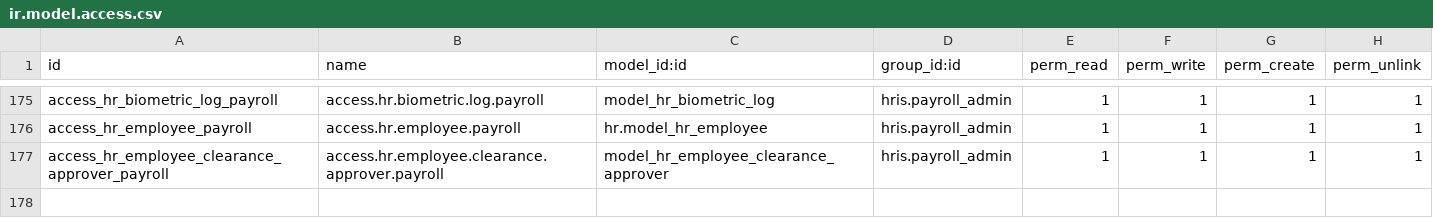
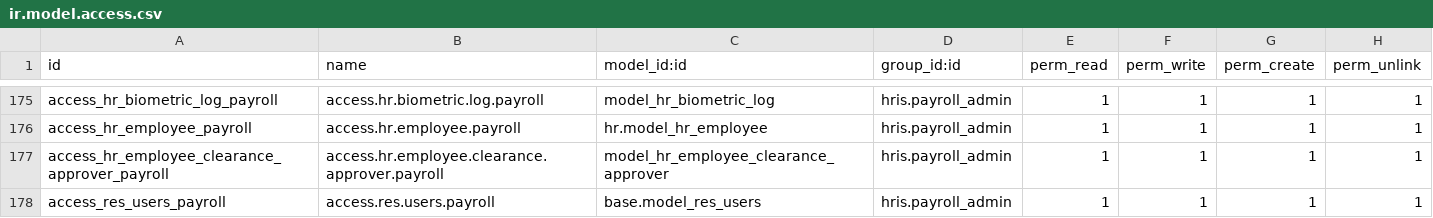
Before and after one commit to rbtconsulting/GLBS, a CSV file: hris/security/ir.model.access.csv, drawn as a sheet; only a part is shown, gaps mark what is left out; the diff names each change by its address in the sheet, - before the commit and + after, or states it on an @@ line.

Commit message:
[IMP] change the access rights from the approver, manager and admin users

```diff
--- a/hris/security/ir.model.access.csv
+++ b/hris/security/ir.model.access.csv
+row 178: access_res_users_payroll | access.res.users.payroll | base.model_res_users | hris.payroll_admin | 1 | 1 | 1 | 1
```
Also changed, not shown: 6 other files.
